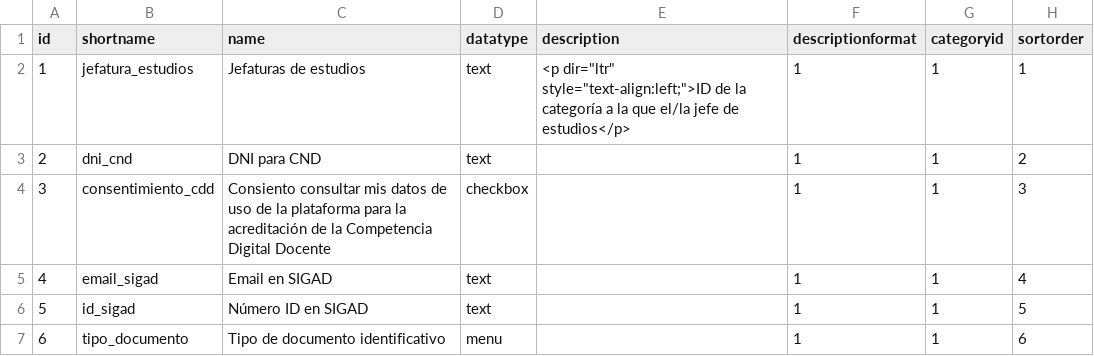
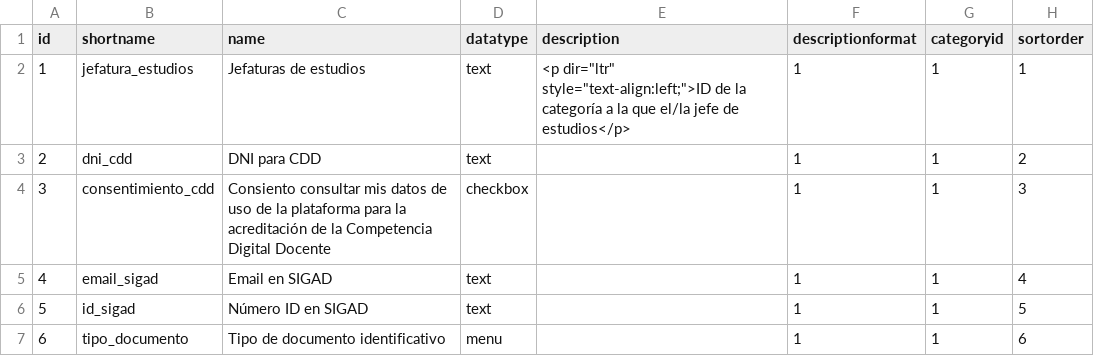
Before and after one commit to FPVirtual/moodle-docker-deploy, a CSV file: template-fpm-4.5.7-fpvirtualaragon/init-scripts/themes/fpdist/custom-fields/user_profile_fields.csv, drawn as a sheet; only a part is shown; the diff names each change by its address in the sheet, - before the commit and + after, or states it on an @@ line.

```diff
--- a/template-fpm-4.5.7-fpvirtualaragon/init-scripts/themes/fpdist/custom-fields/user_profile_fields.csv
+++ b/template-fpm-4.5.7-fpvirtualaragon/init-scripts/themes/fpdist/custom-fields/user_profile_fields.csv
-B3 (shortname): dni_cnd
+B3 (shortname): dni_cdd
-C3 (name): DNI para CND
+C3 (name): DNI para CDD
```
Also changed, not shown: 4 other files.
